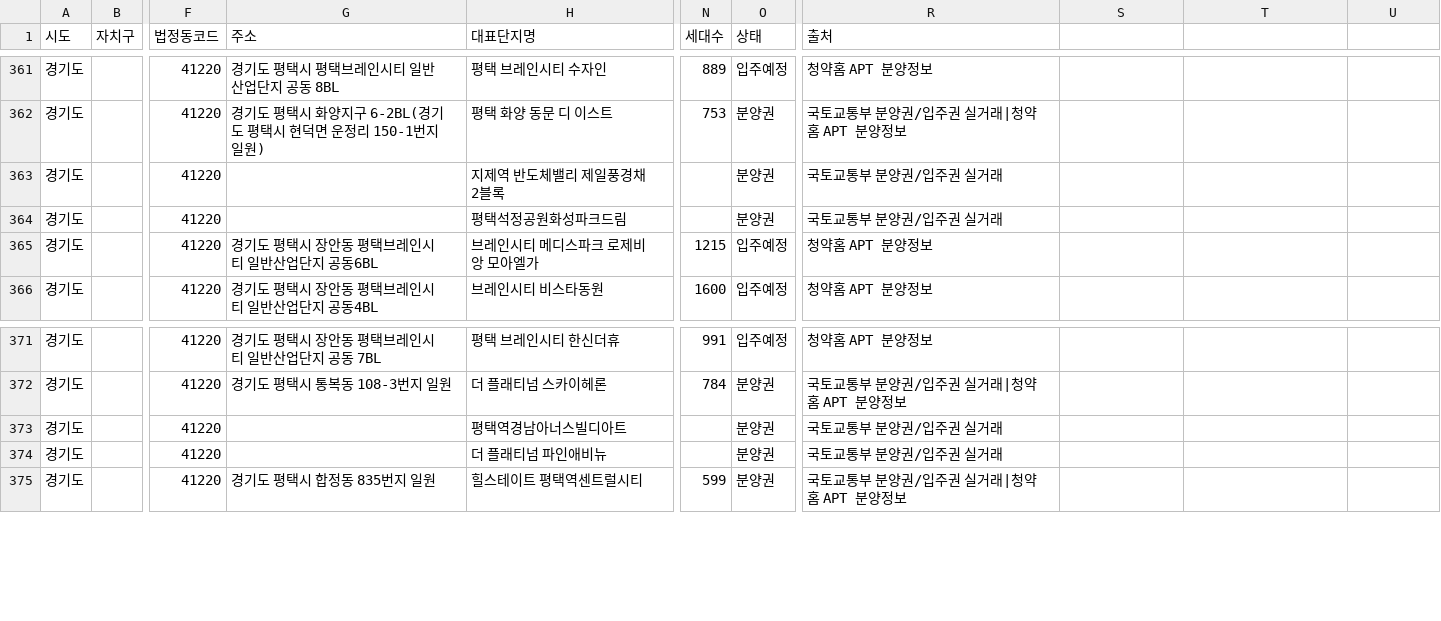
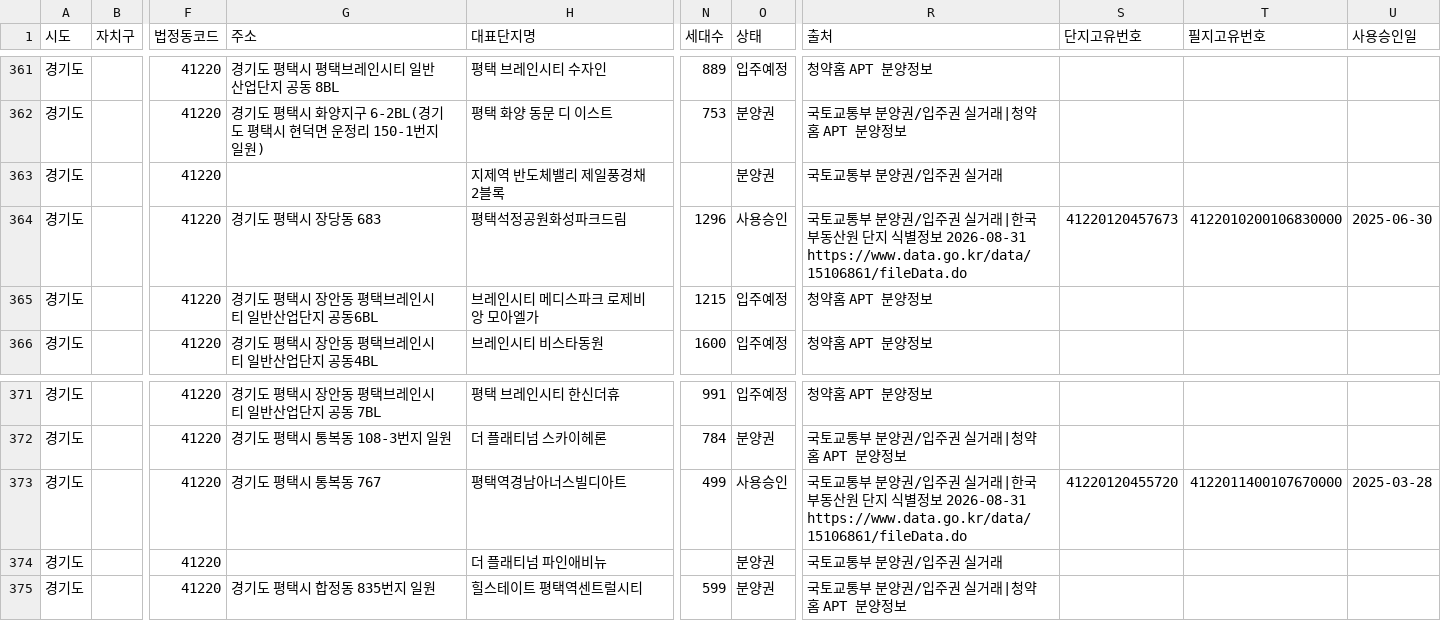
Before and after one commit to junghoonyoon/zippick, a CSV file: data/분양권_입주예정_아파트_보강.csv, drawn as a sheet; only a part is shown, gaps mark what is left out; the diff covers the shown part only; the diff names each change by its address in the sheet, - before the commit and + after, or states it on an @@ line.

```diff
--- a/data/분양권_입주예정_아파트_보강.csv
+++ b/data/분양권_입주예정_아파트_보강.csv
-S1: (empty)
+S1: 단지고유번호
-T1: (empty)
+T1: 필지고유번호
-U1: (empty)
+U1: 사용승인일
-G364 (주소): (empty)
+G364 (주소): 경기도 평택시 장당동 683
-N364 (세대수): (empty)
+N364 (세대수): 1296
-O364 (상태): 분양권
+O364 (상태): 사용승인
-R364 (출처): …실거래
+R364 (출처): …실거래|한국부동산원 단지 식별정보 2026-08-31 https://www.data.go.kr/data/15106861/fileData.do
-S364 (단지고유번호): (empty)
+S364 (단지고유번호): 41220120457673
-T364 (필지고유번호): (empty)
+T364 (필지고유번호): 4122010200106830000
-U364 (사용승인일): (empty)
+U364 (사용승인일): 2025-06-30
-G373 (주소): (empty)
+G373 (주소): 경기도 평택시 통복동 767
-N373 (세대수): (empty)
+N373 (세대수): 499
-O373 (상태): 분양권
+O373 (상태): 사용승인
-R373 (출처): …실거래
+R373 (출처): …실거래|한국부동산원 단지 식별정보 2026-08-31 https://www.data.go.kr/data/15106861/fileData.do
-S373 (단지고유번호): (empty)
+S373 (단지고유번호): 41220120455720
-T373 (필지고유번호): (empty)
+T373 (필지고유번호): 4122011400107670000
-U373 (사용승인일): (empty)
+U373 (사용승인일): 2025-03-28
```
Also changed, not shown: 70 edited cells elsewhere in this file, 8 other files.
